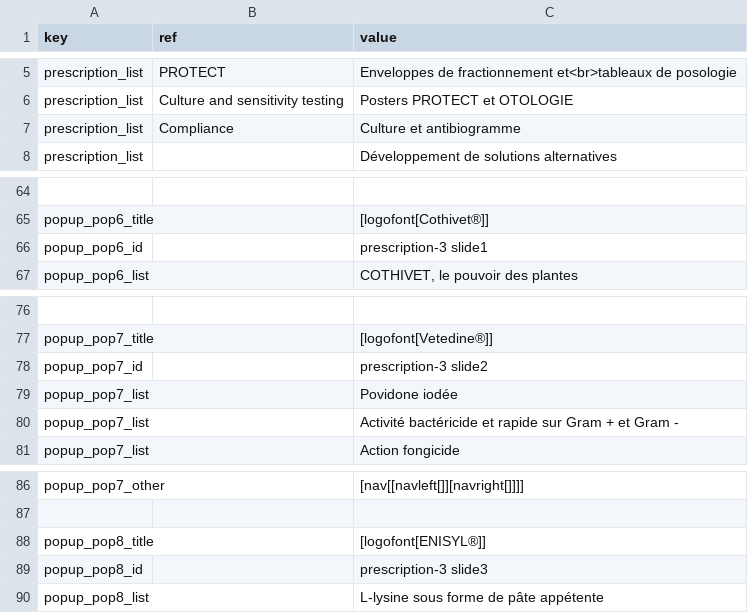
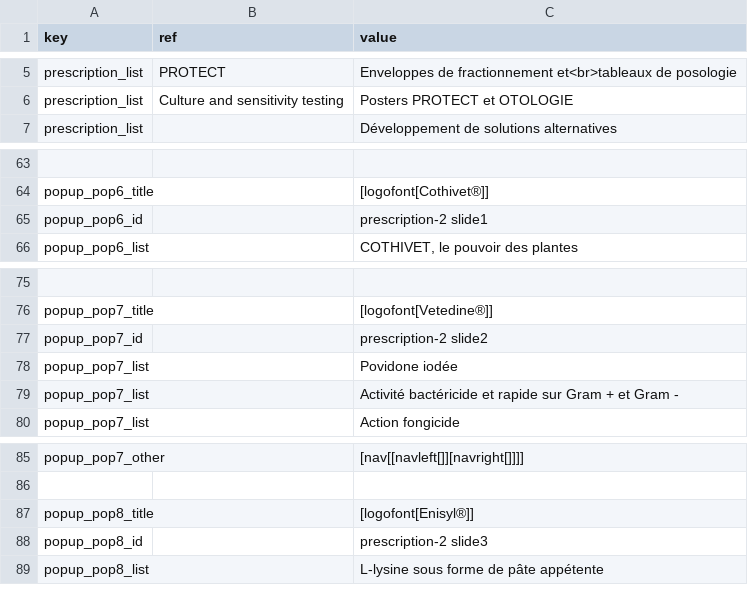
Before and after one commit to Lanfoster/vet_mastergroup, a CSV file: range_services/local.csv, drawn as a sheet; only a part is shown, gaps mark what is left out; removed rows and columns are numbered as before the commit, all else as after; the diff names each change by its address in the sheet, - before the commit and + after, or states it on an @@ line.

```diff
--- a/range_services/local.csv
+++ b/range_services/local.csv
-row 7: prescription_list | Compliance | Culture et antibiogramme
-C65 (value): prescription-3 slide1
+C65 (value): prescription-2 slide1
-C77 (value): prescription-3 slide2
+C77 (value): prescription-2 slide2
-C87 (value): [logofont[ENISYL®]]
+C87 (value): [logofont[Enisyl®]]
-C88 (value): prescription-3 slide3
+C88 (value): prescription-2 slide3
```
Also changed, not shown: clind_convenience/local.csv, clind_efficacy/local.csv, 26 other files.
